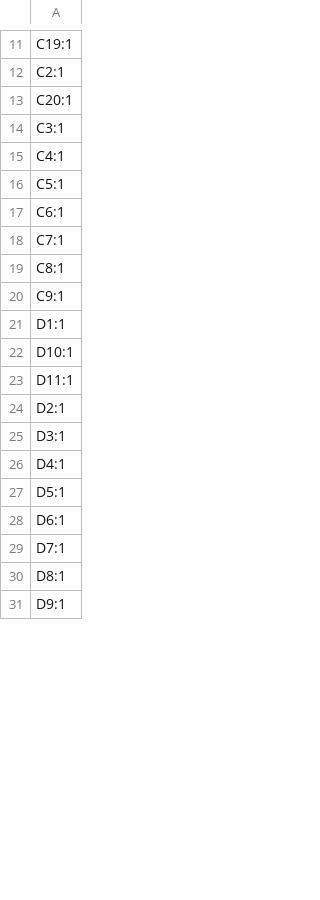
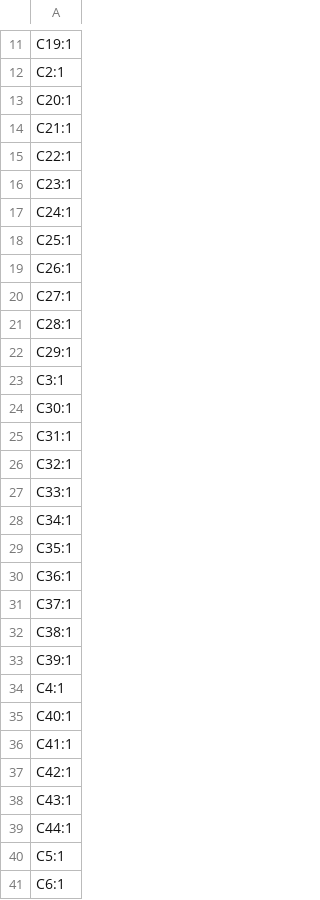
Before and after one commit to sneakylizard123-4/mesh_hand, a CSV file: kicad/production/designators.csv, drawn as a sheet; only a part is shown, gaps mark what is left out; the shorter side is filled out with more unchanged rows; the diff covers the shown part only; the diff names each change by its address in the sheet, - before the commit and + after, or states it on an @@ line.

```diff
--- a/kicad/production/designators.csv
+++ b/kicad/production/designators.csv
+row 14: C21:1
+row 15: C22:1
+row 16: C23:1
+row 17: C24:1
+row 18: C25:1
+row 19: C26:1
+row 20: C27:1
+row 21: C28:1
+row 22: C29:1
+row 24: C30:1
+row 25: C31:1
+row 26: C32:1
+row 27: C33:1
+row 28: C34:1
+row 29: C35:1
+row 30: C36:1
+row 31: C37:1
+row 32: C38:1
+row 33: C39:1
+row 35: C40:1
+row 36: C41:1
+row 37: C42:1
+row 38: C43:1
+row 39: C44:1
```
Also changed, not shown: 21 added rows, 1 removed row and 1 edited cell elsewhere in this file, kicad/production/bom.csv, kicad/production/positions.csv, 25 other files.
